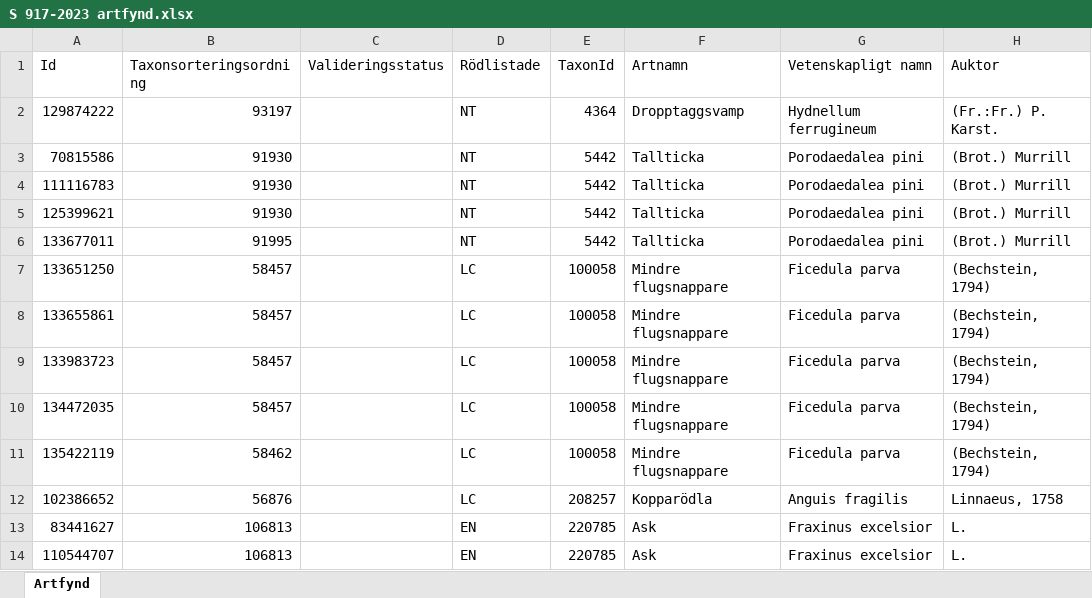
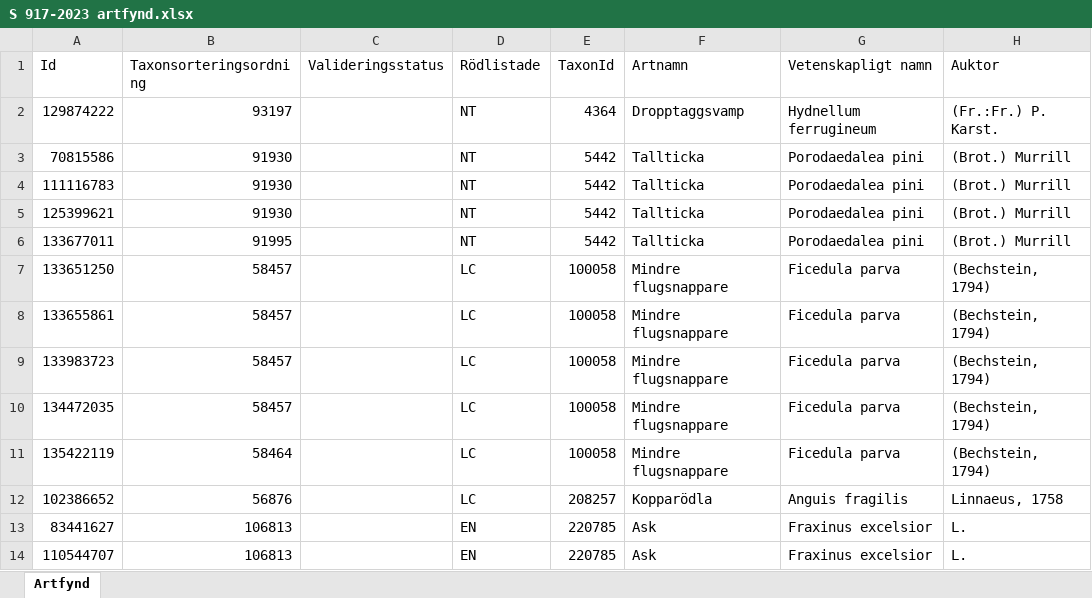
Before and after one commit to klasma/Logging_0182, an Excel workbook: artfynd/S 917-2023 artfynd.xlsx, sheet Artfynd, drawn as a sheet; only a part is shown; values as stored, in another font and other column widths than the file's, no borders; the diff names each change by its address in the sheet, - before the commit and + after, or states it on an @@ line.

```diff
--- a/artfynd/S 917-2023 artfynd.xlsx (sheet Artfynd)
+++ b/artfynd/S 917-2023 artfynd.xlsx (sheet Artfynd)
-B11 (Taxonsorteringsordning): 58462
+B11 (Taxonsorteringsordning): 58464
```
Also changed, not shown: artfynd/A 21853-2022 artfynd.xlsx, artfynd/A 22068-2022 artfynd.xlsx, 39 other files.
